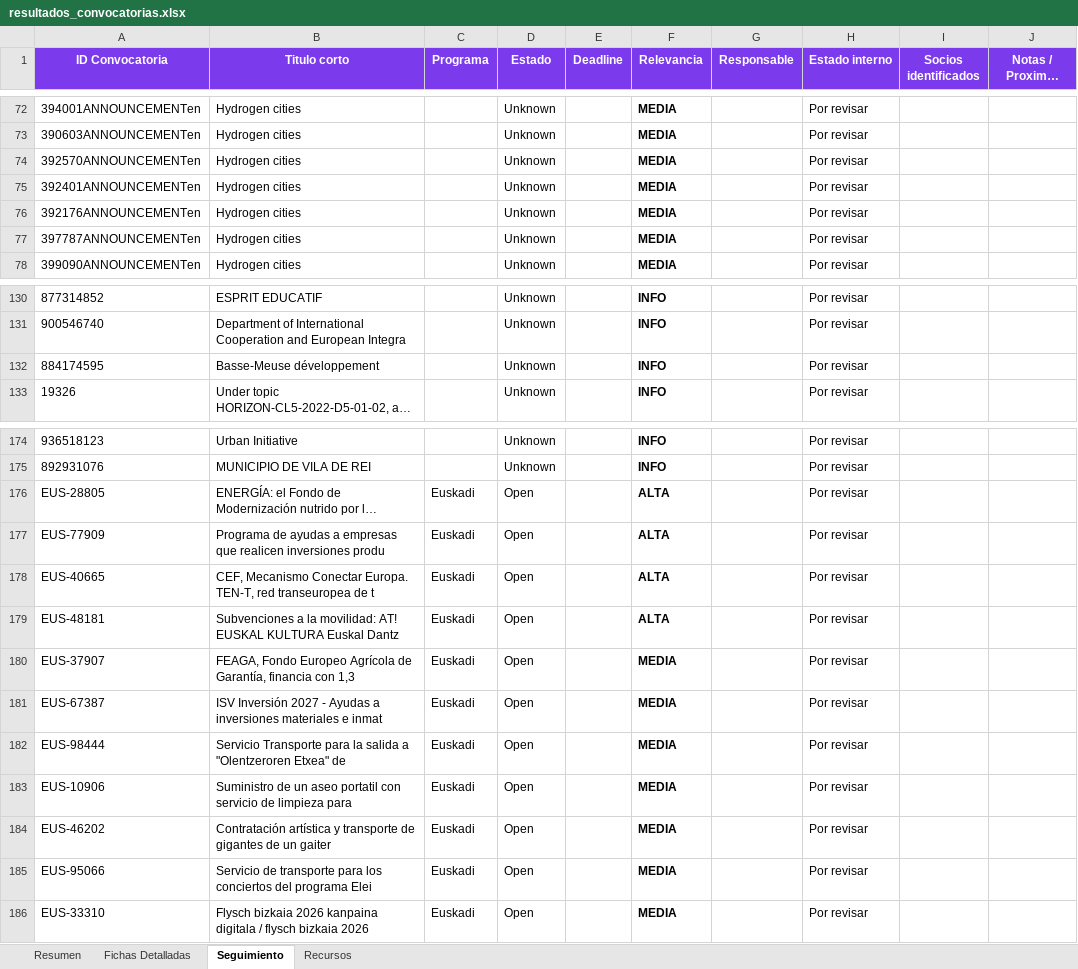
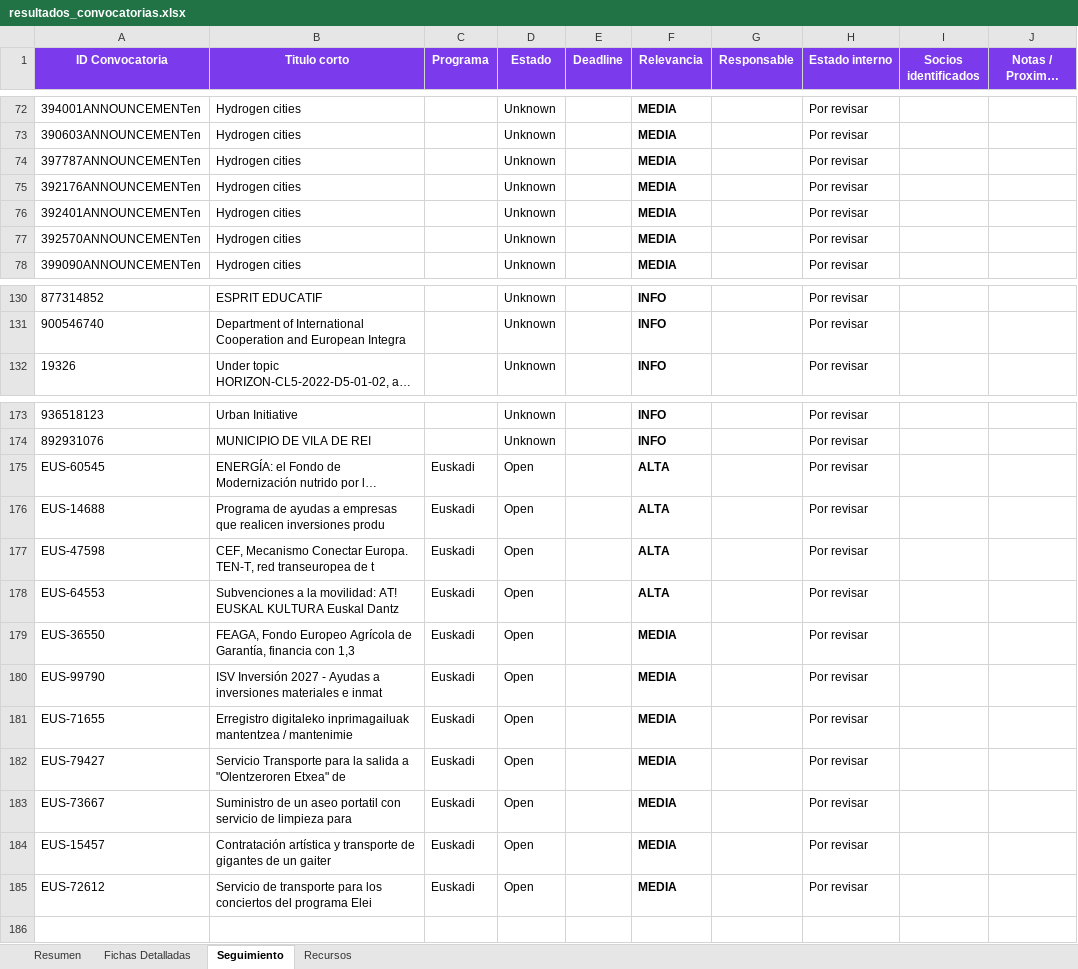
Before and after one commit to haguirre-lab/eu-funding-radar, an Excel workbook: docs/resultados_convocatorias.xlsx, sheet Seguimiento, drawn as a sheet; only a part is shown, gaps mark what is left out; long unchanged cells end in …; values as stored, in another font and other column widths than the file's, no borders; removed rows and columns are numbered as before the commit, all else as after; the diff names each change by its address in the sheet, - before the commit and + after, or states it on an @@ line.

```diff
--- a/docs/resultados_convocatorias.xlsx (sheet Seguimiento)
+++ b/docs/resultados_convocatorias.xlsx (sheet Seguimiento)
@@ row 77 moved to row 74: 397787ANNOUNCEMENTen @@
@@ row 76 moved to row 75: 392176ANNOUNCEMENTen @@
@@ row 75 moved to row 76: 392401ANNOUNCEMENTen @@
-row 132: 884174595 | Basse-Meuse développement |  | Unknown |  | INFO |  | Por revisar
-A175 (ID Convocatoria): EUS-28805
+A175 (ID Convocatoria): EUS-60545
-A176 (ID Convocatoria): EUS-77909
+A176 (ID Convocatoria): EUS-14688
-A177 (ID Convocatoria): EUS-40665
+A177 (ID Convocatoria): EUS-47598
-A178 (ID Convocatoria): EUS-48181
+A178 (ID Convocatoria): EUS-64553
-A179 (ID Convocatoria): EUS-37907
+A179 (ID Convocatoria): EUS-36550
-A180 (ID Convocatoria): EUS-67387
+A180 (ID Convocatoria): EUS-99790
+row 181: EUS-71655 | Erregistro digitaleko inprimagailuak mantentzea / mantenimie | Euskadi | Open |  | MEDIA |  | Por revisar
-A182 (ID Convocatoria): EUS-98444
+A182 (ID Convocatoria): EUS-79427
-A183 (ID Convocatoria): EUS-10906
+A183 (ID Convocatoria): EUS-73667
-A184 (ID Convocatoria): EUS-46202
+A184 (ID Convocatoria): EUS-15457
-A185 (ID Convocatoria): EUS-95066
+A185 (ID Convocatoria): EUS-72612
-row 186: EUS-33310 | Flysch bizkaia 2026 kanpaina digitala / flysch bizkaia 2026 | Euskadi | Open |  | MEDIA |  | Por revisar
```
Also changed, not shown: sheet Fichas Detalladas, sheet Resumen, 3 other files.
